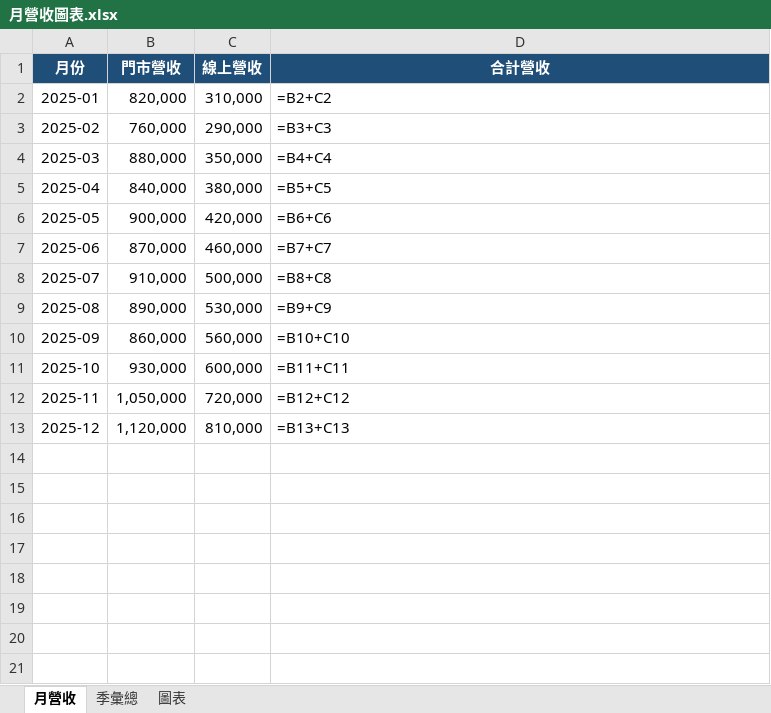
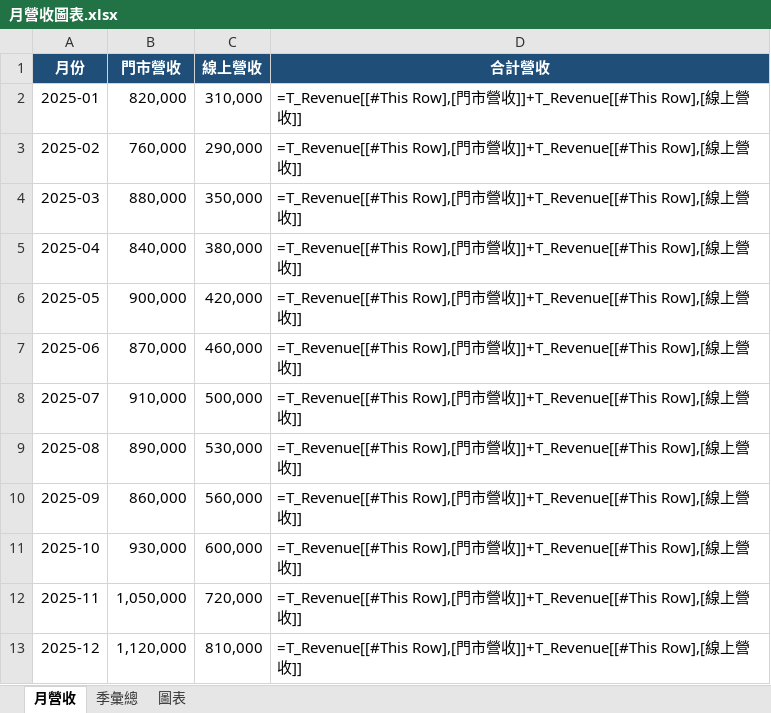
Before and after one commit to roberthsu2003/ai-excel-analytics, an Excel workbook: 01_用AI生成Excel/11_圖表/月營收圖表.xlsx, sheet 月營收, drawn as a sheet; values as stored, in another font and other column widths than the file's, no borders; formulas without a stored value are shown as written; table styles not drawn; the diff names each change by its address in the sheet, - before the commit and + after, or states it on an @@ line.

```diff
--- a/01_用AI生成Excel/11_圖表/月營收圖表.xlsx (sheet 月營收)
+++ b/01_用AI生成Excel/11_圖表/月營收圖表.xlsx (sheet 月營收)
-D2 (合計營收): =B2+C2
+D2 (合計營收): =T_Revenue[[#This Row],[門市營收]]+T_Revenue[[#This Row],[線上營收]]
-D3 (合計營收): =B3+C3
+D3 (合計營收): =T_Revenue[[#This Row],[門市營收]]+T_Revenue[[#This Row],[線上營收]]
-D4 (合計營收): =B4+C4
+D4 (合計營收): =T_Revenue[[#This Row],[門市營收]]+T_Revenue[[#This Row],[線上營收]]
-D5 (合計營收): =B5+C5
+D5 (合計營收): =T_Revenue[[#This Row],[門市營收]]+T_Revenue[[#This Row],[線上營收]]
-D6 (合計營收): =B6+C6
+D6 (合計營收): =T_Revenue[[#This Row],[門市營收]]+T_Revenue[[#This Row],[線上營收]]
-D7 (合計營收): =B7+C7
+D7 (合計營收): =T_Revenue[[#This Row],[門市營收]]+T_Revenue[[#This Row],[線上營收]]
-D8 (合計營收): =B8+C8
+D8 (合計營收): =T_Revenue[[#This Row],[門市營收]]+T_Revenue[[#This Row],[線上營收]]
-D9 (合計營收): =B9+C9
+D9 (合計營收): =T_Revenue[[#This Row],[門市營收]]+T_Revenue[[#This Row],[線上營收]]
-D10 (合計營收): =B10+C10
+D10 (合計營收): =T_Revenue[[#This Row],[門市營收]]+T_Revenue[[#This Row],[線上營收]]
-D11 (合計營收): =B11+C11
+D11 (合計營收): =T_Revenue[[#This Row],[門市營收]]+T_Revenue[[#This Row],[線上營收]]
-D12 (合計營收): =B12+C12
+D12 (合計營收): =T_Revenue[[#This Row],[門市營收]]+T_Revenue[[#This Row],[線上營收]]
-D13 (合計營收): =B13+C13
+D13 (合計營收): =T_Revenue[[#This Row],[門市營收]]+T_Revenue[[#This Row],[線上營收]]
```
Also changed, not shown: sheet 季彙總, charts or pictures, 01_用AI生成Excel/04_一列一筆與結構化表格/部門費用報銷表.xlsx, 01_用AI生成Excel/05_邏輯判斷/業績獎金判定.xlsx, 36 other files.
